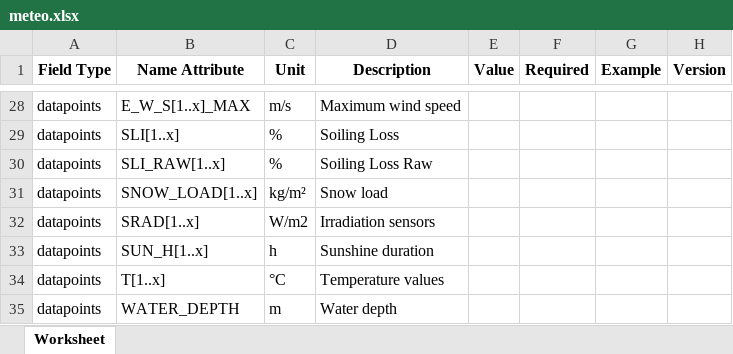
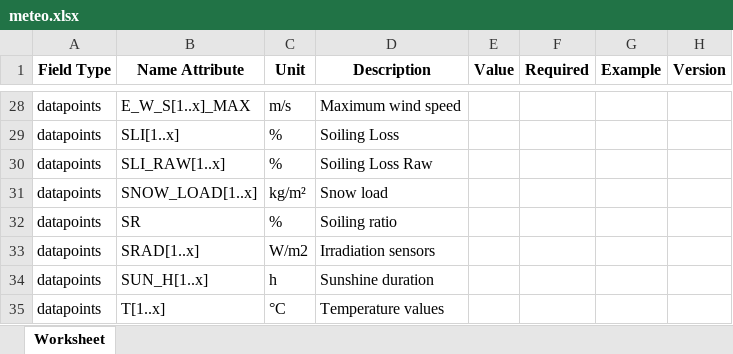
Before and after one commit to meteocontrol/meteocontrol.github.io, an Excel workbook: import-specification/devices/meteo.xlsx, sheet Worksheet, drawn as a sheet; only a part is shown, gaps mark what is left out; the shorter side is filled out with more unchanged rows; values as stored, in another font and other column widths than the file's, no borders; the diff names each change by its address in the sheet, - before the commit and + after, or states it on an @@ line.

```diff
--- a/import-specification/devices/meteo.xlsx (sheet Worksheet)
+++ b/import-specification/devices/meteo.xlsx (sheet Worksheet)
+row 32: datapoints | SR | % | Soiling ratio
```
Also changed, not shown: import-specification/devices/battery.xlsx, import-specification/devices/genset.xlsx, 5 other files.
